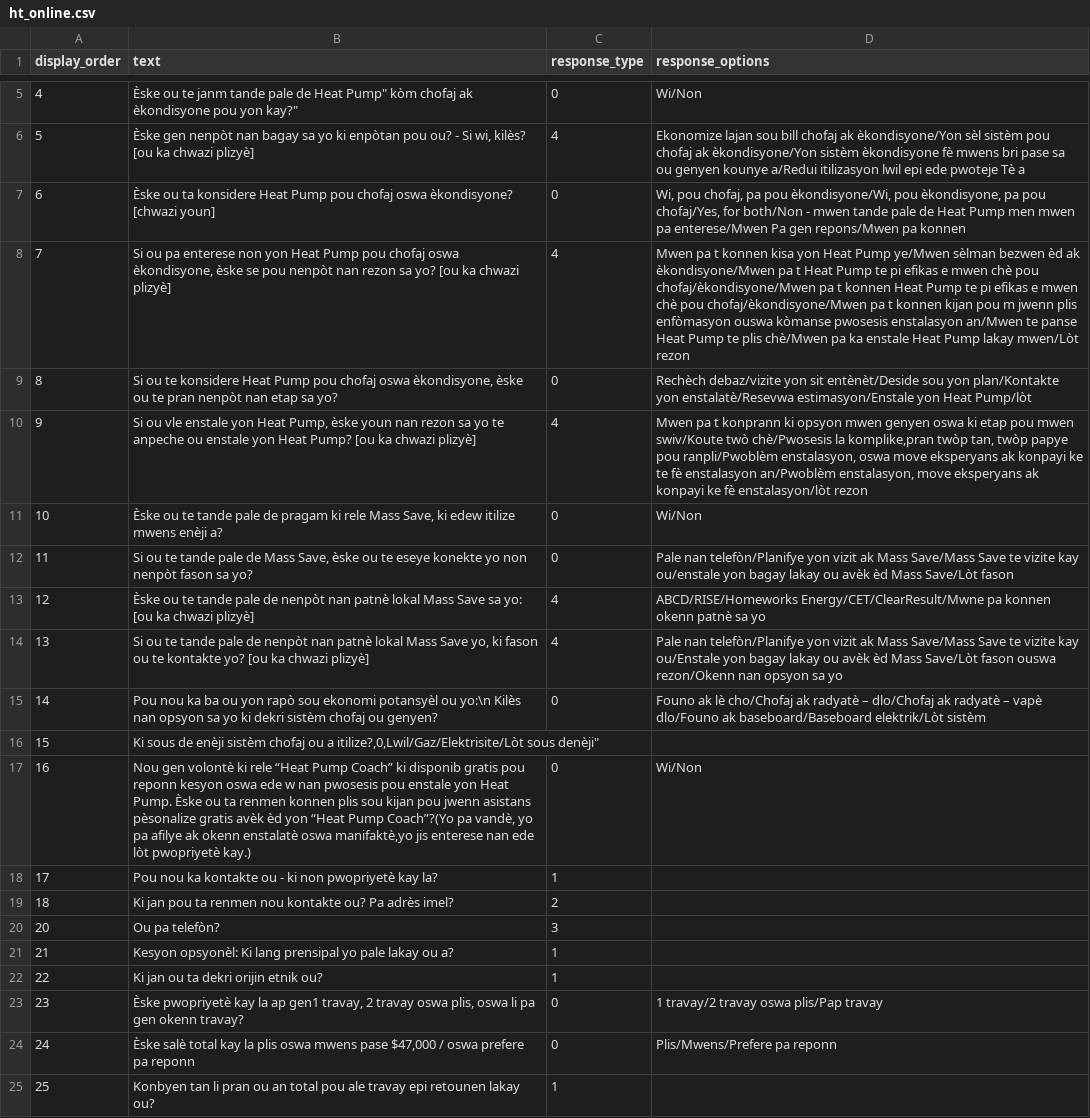
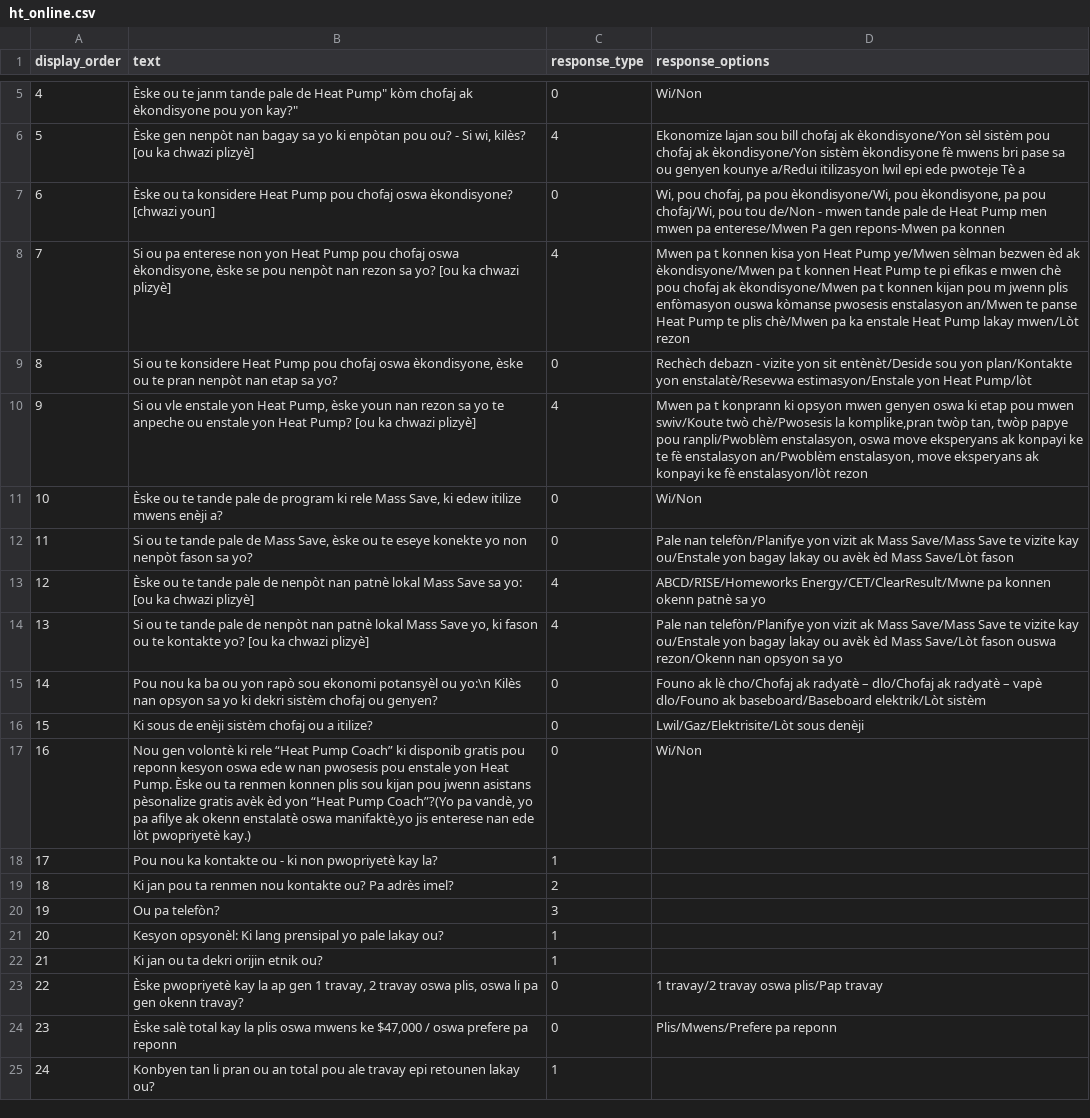
Before and after one commit to codeforboston/urban-league-heat-pump-accelerator, a CSV file: backend/lib/seeds/survey_questions/ht_online.csv, drawn as a sheet; only a part is shown, gaps mark what is left out; removed rows and columns are numbered as before the commit, all else as after; the diff names each change by its address in the sheet, - before the commit and + after, or states it on an @@ line.

```diff
--- a/backend/lib/seeds/survey_questions/ht_online.csv
+++ b/backend/lib/seeds/survey_questions/ht_online.csv
-D7 (response_options): …pa pou chofaj/Yes, for both/Non - mwen tande pale de Heat Pump men mwen pa enterese/Mwen Pa gen repons/Mwen pa konnen
+D7 (response_options): …pa pou chofaj/Wi, pou tou de/Non - mwen tande pale de Heat Pump men mwen pa enterese/Mwen Pa gen repons-Mwen pa konnen
-D8 (response_options): …pa t Heat Pump te pi efikas e mwen chè pou chofaj/èkondisyone/Mwen pa t konnen Heat Pump te pi efikas e mwen chè pou chofaj/èkondisyone/Mwen pa t…
+D8 (response_options): …pa t konnen Heat Pump te pi efikas e mwen chè pou chofaj ak èkondisyone/Mwen pa t…
-D9 (response_options): Rechèch debaz/vizite yon sit…
+D9 (response_options): Rechèch debazn - vizite yon sit…
-B11 (text): …pale de pragam ki rele…
+B11 (text): …pale de program ki rele…
-D12 (response_options): …vizite kay ou/enstale yon bagay…
+D12 (response_options): …vizite kay ou/Enstale yon bagay…
-B16 (text): …ou a itilize?,0,Lwil/Gaz/Elektrisite/Lòt sous denèji"
+B16 (text): …ou a itilize?
-C16 (response_type): (empty)
+C16 (response_type): 0
-D16 (response_options): (empty)
+D16 (response_options): Lwil/Gaz/Elektrisite/Lòt sous denèji
+row 20: 19 | Ou pa telefòn? | 3
-B21 (text): Ou pa telefòn?
+B21 (text): Kesyon opsyonèl: Ki lang prensipal yo pale lakay ou?
-C21 (response_type): 3
+C21 (response_type): 1
-B22 (text): Kesyon opsyonèl: Ki lang prensipal yo pale lakay ou a?
+B22 (text): Ki jan ou ta dekri orijin etnik ou?
-B23 (text): Ki jan ou ta dekri orijin etnik ou?
+B23 (text): Èske pwopriyetè kay la ap gen 1 travay, 2 travay oswa plis, oswa li pa gen okenn travay?
-C23 (response_type): 1
+C23 (response_type): 0
-D23 (response_options): (empty)
+D23 (response_options): 1 travay/2 travay oswa plis/Pap travay
-B24 (text): Èske pwopriyetè kay la ap gen1 travay, 2 travay oswa plis, oswa li pa gen okenn travay?
+B24 (text): Èske salè total kay la plis oswa mwens ke $47,000 / oswa prefere pa reponn
-D24 (response_options): 1 travay/2 travay oswa plis/Pap travay
+D24 (response_options): Plis/Mwens/Prefere pa reponn
-B25 (text): Èske salè total kay la plis oswa mwens pase $47,000 / oswa prefere pa reponn
+B25 (text): Konbyen tan li pran ou an total pou ale travay epi retounen lakay ou?
-C25 (response_type): 0
+C25 (response_type): 1
-D25 (response_options): Plis/Mwens/Prefere pa reponn
+D25 (response_options): (empty)
-row 25: 25 | Konbyen tan li pran ou an total pou ale travay epi retounen lakay ou? | 1
```
Also changed, not shown: backend/lib/seeds/survey_questions/en_offline.csv, backend/lib/seeds/survey_questions/en_online.csv, 2 other files.
